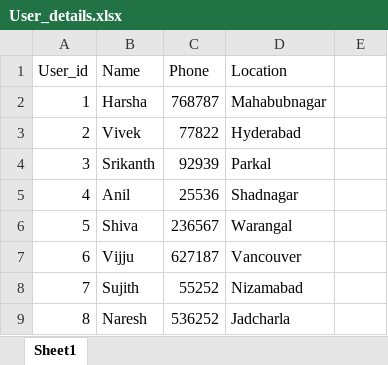
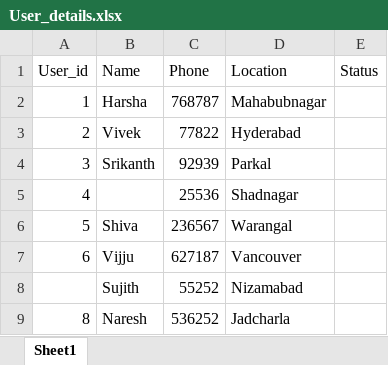
Before and after one commit to harsha95harsha/User_details, an Excel workbook: uploads/User_details.xlsx, sheet Sheet1, drawn as a sheet; values as stored, in another font and other column widths than the file's, no borders; charts and pictures not drawn; the diff names each change by its address in the sheet, - before the commit and + after, or states it on an @@ line.

```diff
--- a/uploads/User_details.xlsx (sheet Sheet1)
+++ b/uploads/User_details.xlsx (sheet Sheet1)
-E1: (empty)
+E1: Status
-B5 (Name): Anil
+B5 (Name): (empty)
-A8 (User_id): 7
+A8 (User_id): (empty)
```
Also changed, not shown: charts or pictures, 6 other files.
